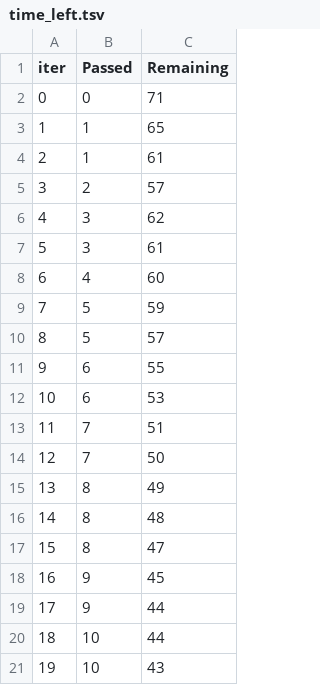
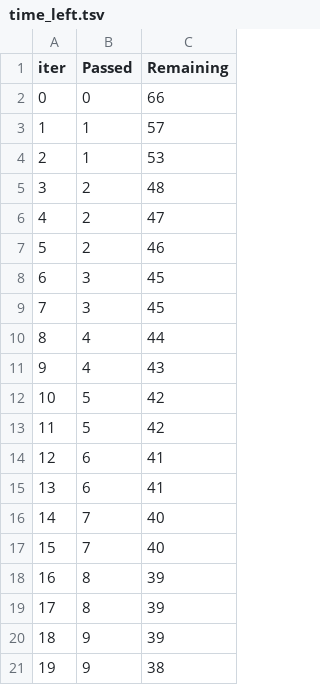
Before and after one commit to om-patil08/mlproject, a TSV file: catboost_info/time_left.tsv, drawn as a sheet; only a part is shown; the diff covers the shown part only.

```diff
--- a/catboost_info/time_left.tsv
+++ b/catboost_info/time_left.tsv
@@ -1,21 +1,21 @@
 iter	Passed	Remaining
-0	0	71
-1	1	65
-2	1	61
-3	2	57
-4	3	62
-5	3	61
-6	4	60
-7	5	59
-8	5	57
-9	6	55
-10	6	53
-11	7	51
-12	7	50
-13	8	49
-14	8	48
-15	8	47
-16	9	45
-17	9	44
-18	10	44
-19	10	43
+0	0	66
+1	1	57
+2	1	53
+3	2	48
+4	2	47
+5	2	46
+6	3	45
+7	3	45
+8	4	44
+9	4	43
+10	5	42
+11	5	42
+12	6	41
+13	6	41
+14	7	40
+15	7	40
+16	8	39
+17	8	39
+18	9	39
+19	9	38
```
Also changed, not shown: 133 edited cells elsewhere in this file, 3 other files.
